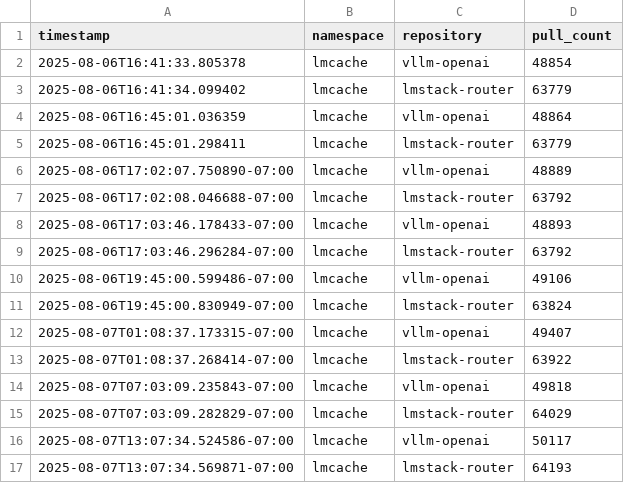
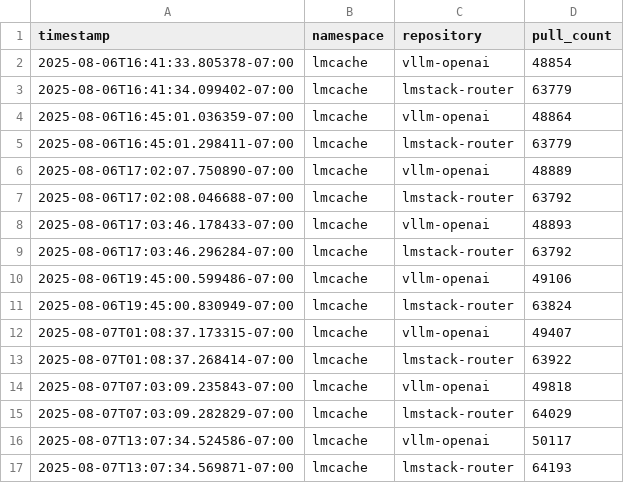
Before and after one commit to kobe0938/docker-hub-star-tracker, a CSV file: pull_counts.csv, drawn as a sheet.

```diff
--- a/pull_counts.csv
+++ b/pull_counts.csv
@@ -1,6 +1,6 @@
 timestamp,namespace,repository,pull_count
-2025-08-06T16:41:33.805378,lmcache,vllm-openai,48854
-2025-08-06T16:41:34.099402,lmcache,lmstack-router,63779
-2025-08-06T16:45:01.036359,lmcache,vllm-openai,48864
-2025-08-06T16:45:01.298411,lmcache,lmstack-router,63779
+2025-08-06T16:41:33.805378-07:00,lmcache,vllm-openai,48854
+2025-08-06T16:41:34.099402-07:00,lmcache,lmstack-router,63779
+2025-08-06T16:45:01.036359-07:00,lmcache,vllm-openai,48864
+2025-08-06T16:45:01.298411-07:00,lmcache,lmstack-router,63779
 2025-08-06T17:02:07.750890-07:00,lmcache,vllm-openai,48889
```
Also changed, not shown: 4 other files.
